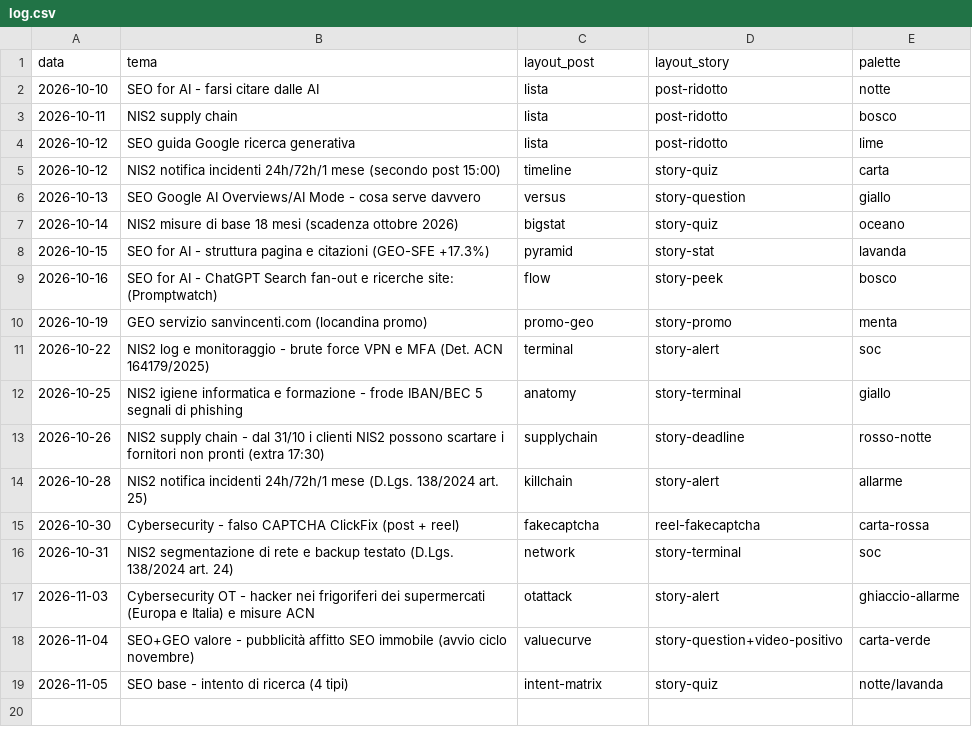
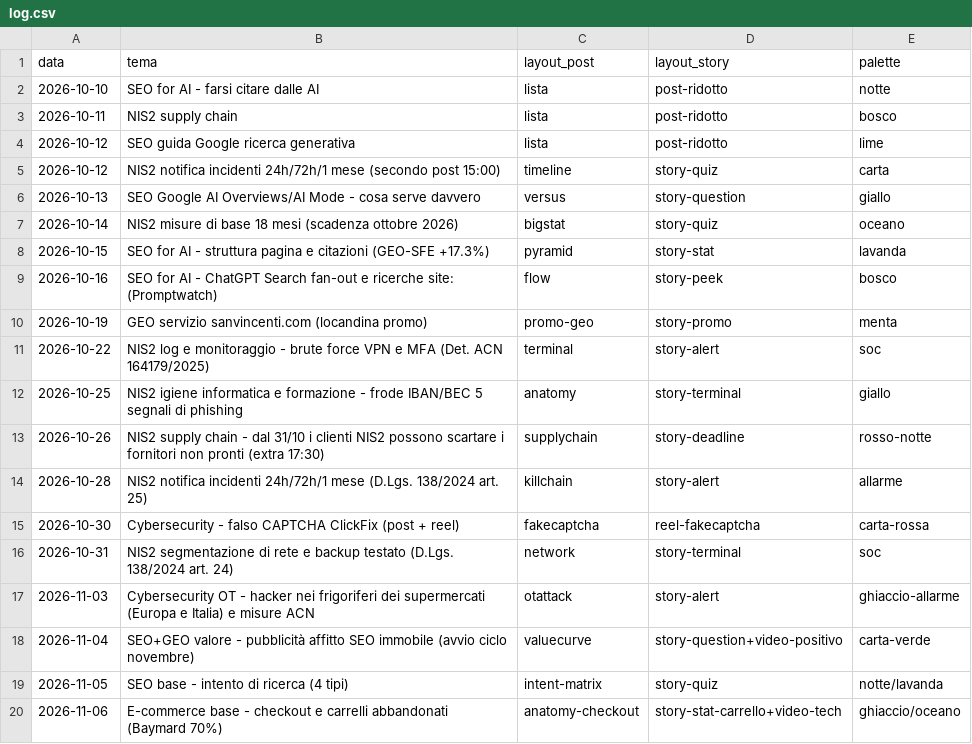
Before and after one commit to stefanosanvincenti/ig-posts, a CSV file: posts/log.csv, drawn as a sheet.

```diff
--- a/posts/log.csv
+++ b/posts/log.csv
@@ -19 +19,2 @@ data,tema,layout_post,layout_story,palette
 2026-11-05,SEO base - intento di ricerca (4 tipi),intent-matrix,story-quiz,notte/lavanda
+2026-11-06,E-commerce base - checkout e carrelli abbandonati (Baymard 70%),anatomy-checkout,story-stat-carrello+video-tech,ghiaccio/oceano
```
Also changed, not shown: 5 other files.
